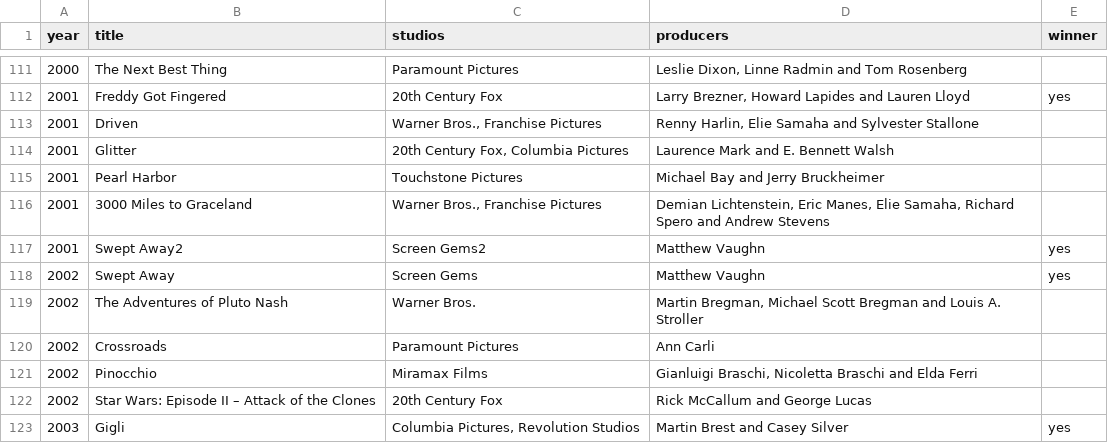
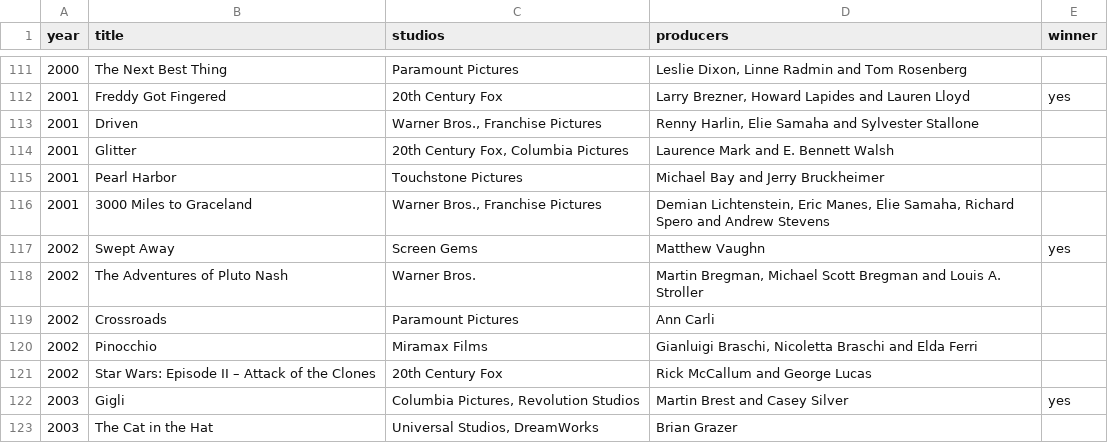
Before and after one commit to GuilhermeBizzani/OutseraTesteTecnico, a CSV file: data/Movielist.csv, drawn as a sheet; only a part is shown, gaps mark what is left out; the shorter side is filled out with more unchanged rows.

```diff
--- a/data/Movielist.csv
+++ b/data/Movielist.csv
@@ -116,3 +116,2 @@ year;title;studios;producers;winner
 2001;3000 Miles to Graceland;Warner Bros., Franchise Pictures;Demian Lichtenstein, Eric Manes, Elie Samaha, Richard Spero and Andrew Stevens;
-2001;Swept Away2;Screen Gems2;Matthew Vaughn;yes
 2002;Swept Away;Screen Gems;Matthew Vaughn;yes
```
Also changed, not shown: 3 other files.
